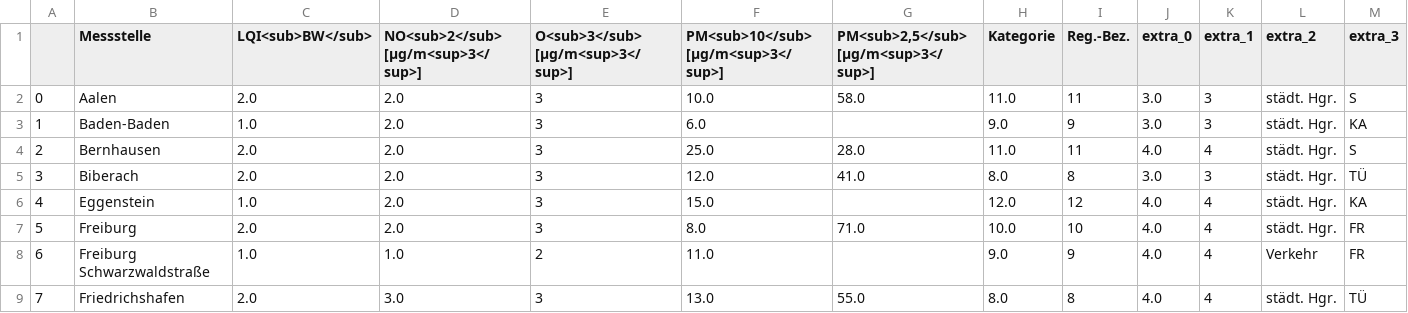
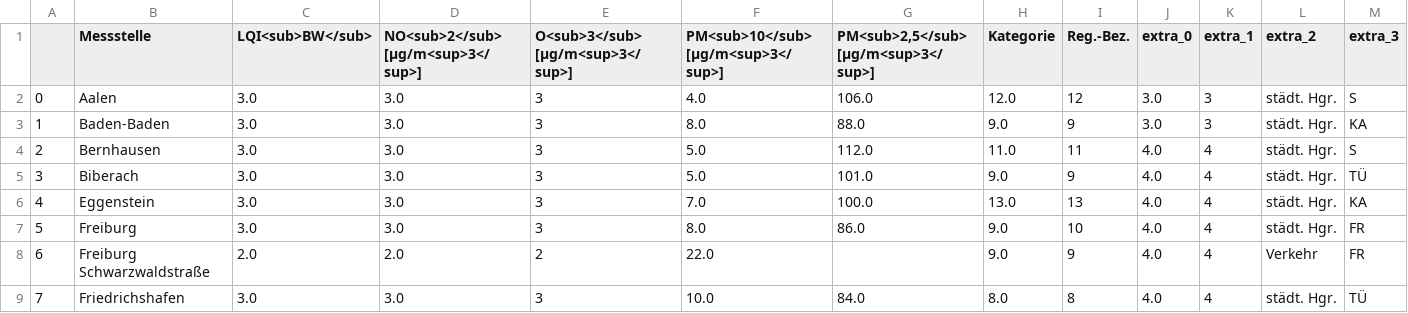
Before and after one commit to ameliewdr/feinstaub_bw, a CSV file: lufttabelle.csv, drawn as a sheet; only a part is shown; the diff covers the shown part only.

```diff
--- a/lufttabelle.csv
+++ b/lufttabelle.csv
@@ -1,9 +1,9 @@
 ,Messstelle,LQI<sub>BW</sub>,NO<sub>2</sub> [µg/m<sup>3</sup>],O<sub>3</sub> [µg/m<sup>3</sup>],PM<sub>10</sub> [µg/m<sup>3</sup>],"PM<sub>2,5</sub> [µg/m<sup>3</sup>]",Kategorie,Reg.-Bez.,extra_0,extra_1,extra_2,extra_3
-0,Aalen,2.0,2.0,3,10.0,58.0,11.0,11,3.0,3,städt. Hgr.,S
-1,Baden-Baden,1.0,2.0,3,6.0,,9.0,9,3.0,3,städt. Hgr.,KA
-2,Bernhausen,2.0,2.0,3,25.0,28.0,11.0,11,4.0,4,städt. Hgr.,S
-3,Biberach,2.0,2.0,3,12.0,41.0,8.0,8,3.0,3,städt. Hgr.,TÜ
-4,Eggenstein,1.0,2.0,3,15.0,,12.0,12,4.0,4,städt. Hgr.,KA
-5,Freiburg,2.0,2.0,3,8.0,71.0,10.0,10,4.0,4,städt. Hgr.,FR
-6,Freiburg Schwarzwaldstraße,1.0,1.0,2,11.0,,9.0,9,4.0,4,Verkehr,FR
-7,Friedrichshafen,2.0,3.0,3,13.0,55.0,8.0,8,4.0,4,städt. Hgr.,TÜ
+0,Aalen,3.0,3.0,3,4.0,106.0,12.0,12,3.0,3,städt. Hgr.,S
+1,Baden-Baden,3.0,3.0,3,8.0,88.0,9.0,9,3.0,3,städt. Hgr.,KA
+2,Bernhausen,3.0,3.0,3,5.0,112.0,11.0,11,4.0,4,städt. Hgr.,S
+3,Biberach,3.0,3.0,3,5.0,101.0,9.0,9,4.0,4,städt. Hgr.,TÜ
+4,Eggenstein,3.0,3.0,3,7.0,100.0,13.0,13,4.0,4,städt. Hgr.,KA
+5,Freiburg,3.0,3.0,3,8.0,86.0,9.0,10,4.0,4,städt. Hgr.,FR
+6,Freiburg Schwarzwaldstraße,2.0,2.0,2,22.0,,9.0,9,4.0,4,Verkehr,FR
+7,Friedrichshafen,3.0,3.0,3,10.0,84.0,8.0,8,4.0,4,städt. Hgr.,TÜ
```
Also changed, not shown: 107 edited cells elsewhere in this file.
